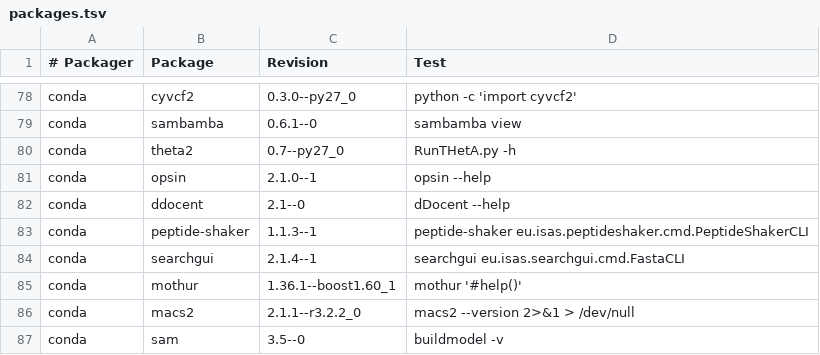
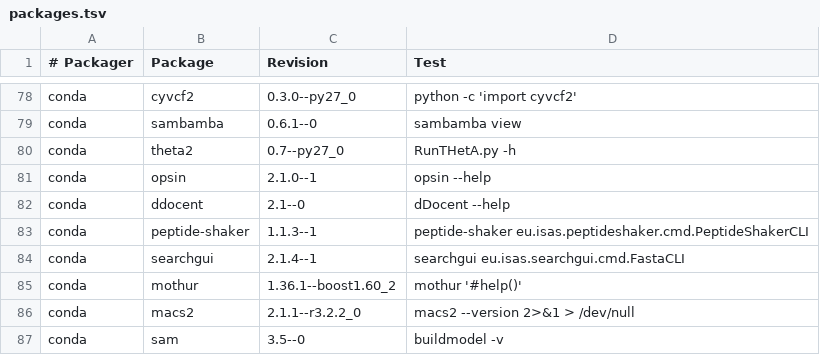
Before and after one commit to BioContainers/mulled, a TSV file: packages.tsv, drawn as a sheet; only a part is shown, gaps mark what is left out.

Commit message:
increase version number of mothur

```diff
--- a/packages.tsv
+++ b/packages.tsv
@@ -84,3 +84,3 @@ conda	peptide-shaker	1.1.3--1	peptide-shaker eu.isas.peptideshaker.cmd.PeptideSh
 conda	searchgui	2.1.4--1	searchgui eu.isas.searchgui.cmd.FastaCLI
-conda	mothur	1.36.1--boost1.60_1	mothur '#help()'
+conda	mothur	1.36.1--boost1.60_2	mothur '#help()'
 conda	macs2	2.1.1--r3.2.2_0	macs2 --version 2>&1 > /dev/null
```
